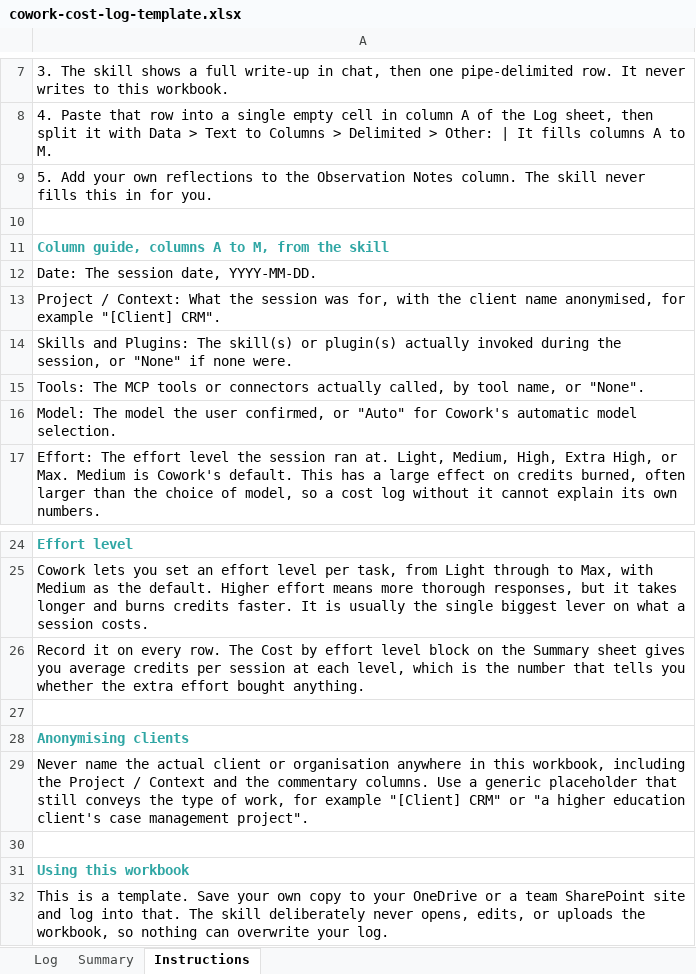
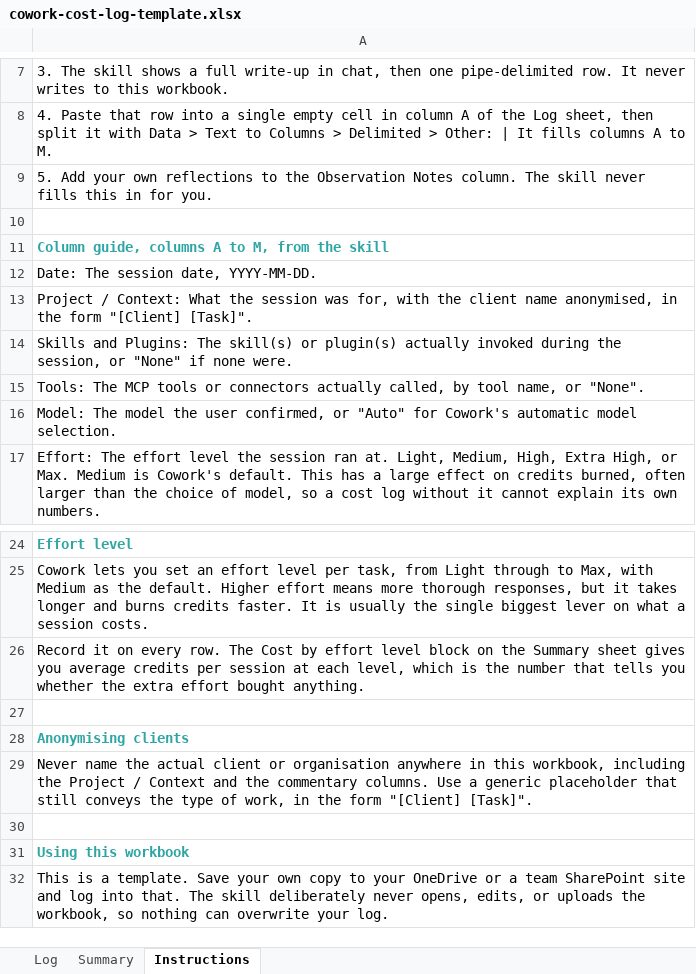
Before and after one commit to Hamish-Sheild/cat-agent-skills, an Excel workbook: submissions/log-cowork-session-cost/assets/cowork-cost-log-template.xlsx, sheet Instructions, drawn as a sheet; only a part is shown, gaps mark what is left out; values as stored, in another font and other column widths than the file's, no borders; the diff names each change by its address in the sheet, - before the commit and + after, or states it on an @@ line.

Commit message:
Generalise anonymisation placeholder, restore redact-at-source instruction

```diff
--- a/submissions/log-cowork-session-cost/assets/cowork-cost-log-template.xlsx (sheet Instructions)
+++ b/submissions/log-cowork-session-cost/assets/cowork-cost-log-template.xlsx (sheet Instructions)
-A13: …name anonymised, for example "[Client] CRM".
+A13: …name anonymised, in the form "[Client] [Task]".
-A29: …of work, for example "[Client] CRM" or "a higher education client's case management project".
+A29: …of work, in the form "[Client] [Task]".
```
Also changed, not shown: 1 other file.
